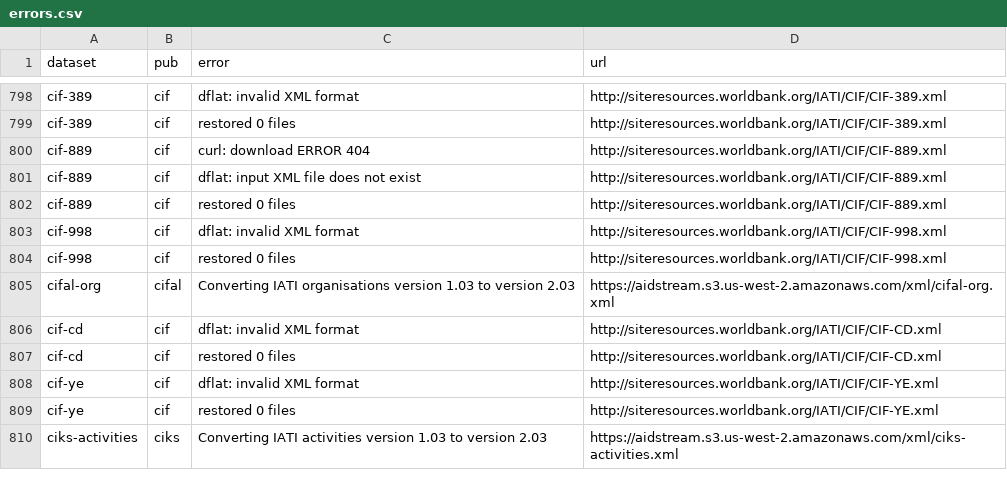
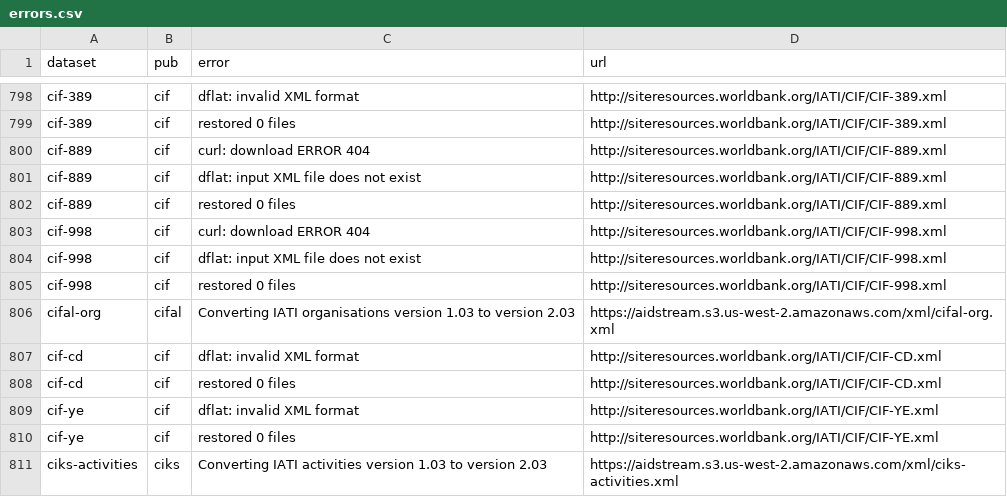
Before and after one commit to notshi/cleanerr, a CSV file: errors.csv, drawn as a sheet; only a part is shown, gaps mark what is left out.

```diff
--- a/errors.csv
+++ b/errors.csv
@@ -802,3 +802,4 @@ cif-889,cif,dflat: input XML file does not exist,"http://siteresources.worldbank
 cif-889,cif,restored 0 files,"http://siteresources.worldbank.org/IATI/CIF/CIF-889.xml"
-cif-998,cif,dflat: invalid XML format,"http://siteresources.worldbank.org/IATI/CIF/CIF-998.xml"
+cif-998,cif,curl: download ERROR 404,"http://siteresources.worldbank.org/IATI/CIF/CIF-998.xml"
+cif-998,cif,dflat: input XML file does not exist,"http://siteresources.worldbank.org/IATI/CIF/CIF-998.xml"
 cif-998,cif,restored 0 files,"http://siteresources.worldbank.org/IATI/CIF/CIF-998.xml"
```
Also changed, not shown: 3 other files.
